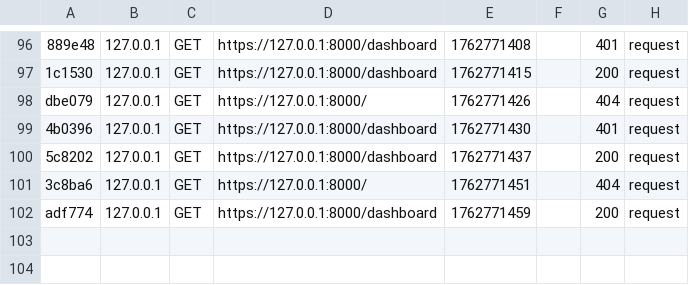
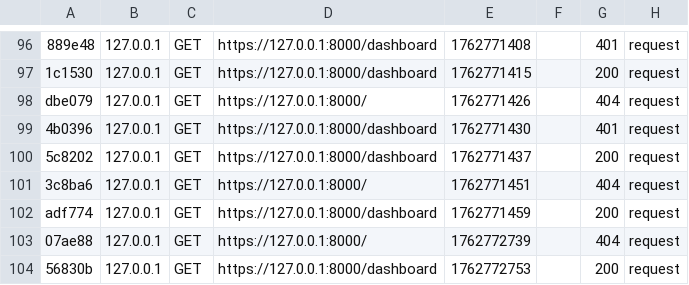
Before and after one commit to NonPaidUser/Activity_1_Symfony_Security_Basics, a CSV file: var/cache/dev/profiler/index.csv, drawn as a sheet; only a part is shown, gaps mark what is left out.

```diff
--- a/var/cache/dev/profiler/index.csv
+++ b/var/cache/dev/profiler/index.csv
@@ -102 +102,3 @@ dbe079,127.0.0.1,GET,https://127.0.0.1:8000/,1762771426,,404,request
 adf774,127.0.0.1,GET,https://127.0.0.1:8000/dashboard,1762771459,,200,request
+07ae88,127.0.0.1,GET,https://127.0.0.1:8000/,1762772739,,404,request
+56830b,127.0.0.1,GET,https://127.0.0.1:8000/dashboard,1762772753,,200,request
```
Also changed, not shown: 5 other files.
